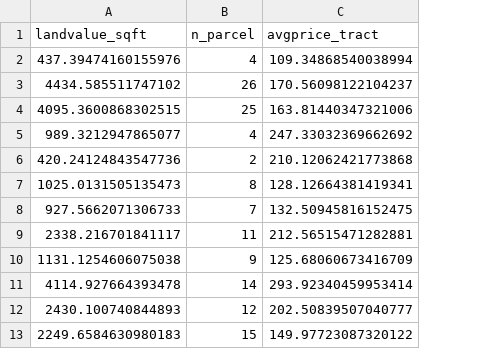
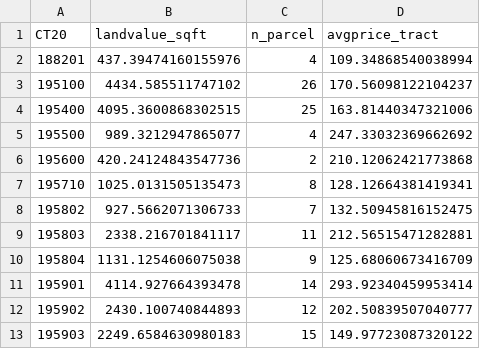
Before and after one commit to omershomer/UDS-Project--Full-Team-, a CSV file: avgprice_tract_2020.csv, drawn as a sheet; only a part is shown; the diff names each change by its address in the sheet, - before the commit and + after, or states it on an @@ line.

```diff
--- a/avgprice_tract_2020.csv
+++ b/avgprice_tract_2020.csv
+column A (CT20), rows 2-13: 188201 | 195100 | 195400 | 195500 | 195600 | 195710 | 195802 | 195803 | 195804 | 195901 | 195902 | 195903
```
Also changed, not shown: 5 other files.
